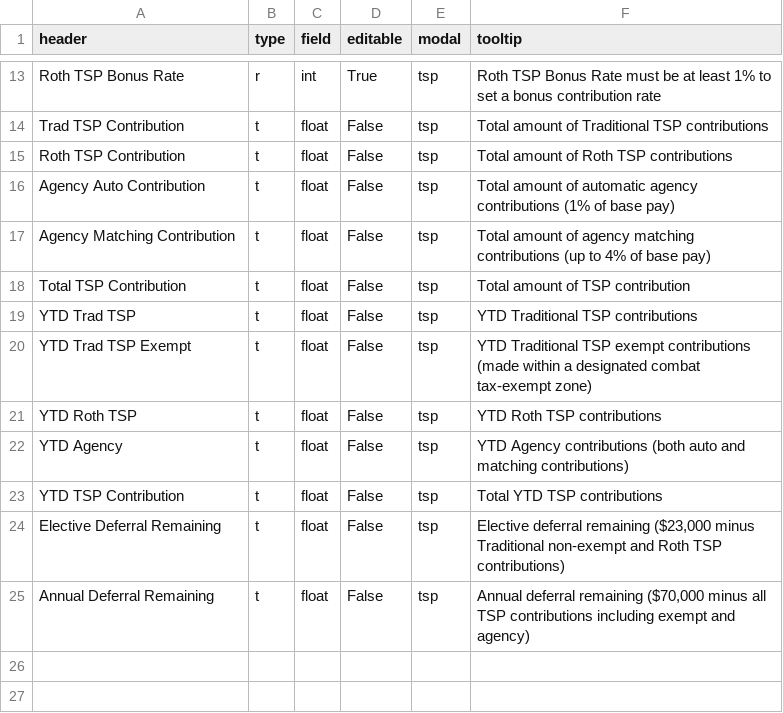
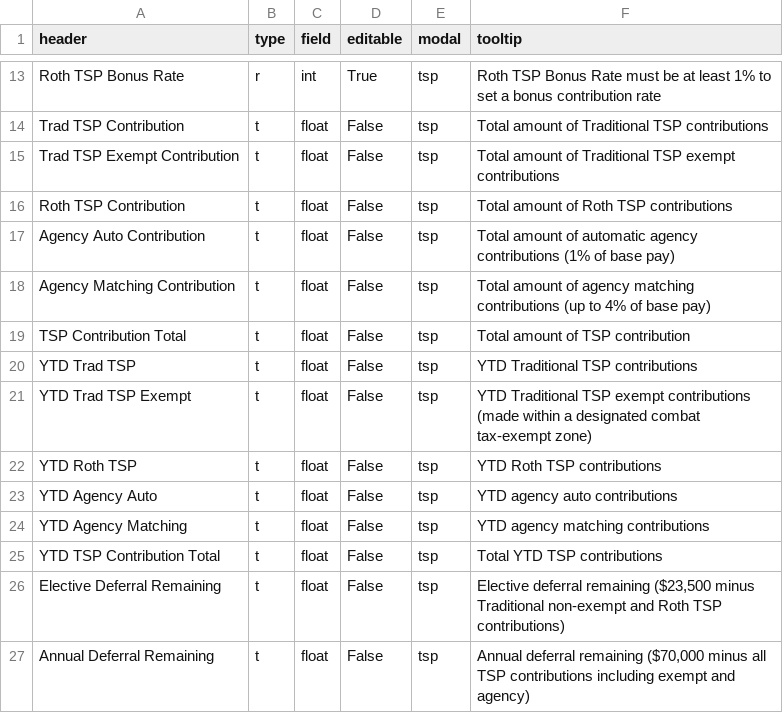
Before and after one commit to west757/PayLES, a CSV file: app/static/csv/tsp_template.csv, drawn as a sheet; only a part is shown, gaps mark what is left out.

```diff
--- a/app/static/csv/tsp_template.csv
+++ b/app/static/csv/tsp_template.csv
@@ -14,2 +14,3 @@ Roth TSP Bonus Rate,r,int,True,tsp,Roth TSP Bonus Rate must be at least 1% to se
 Trad TSP Contribution,t,float,False,tsp,Total amount of Traditional TSP contributions
+Trad TSP Exempt Contribution,t,float,False,tsp,Total amount of Traditional TSP exempt contributions
 Roth TSP Contribution,t,float,False,tsp,Total amount of Roth TSP contributions
@@ -17,3 +18,3 @@ Agency Auto Contribution,t,float,False,tsp,Total amount of automatic agency cont
 Agency Matching Contribution,t,float,False,tsp,Total amount of agency matching contributions (up to 4% of base pay)
-Total TSP Contribution,t,float,False,tsp,Total amount of TSP contribution
+TSP Contribution Total,t,float,False,tsp,Total amount of TSP contribution
 YTD Trad TSP,t,float,False,tsp,YTD Traditional TSP contributions
@@ -21,5 +22,6 @@ YTD Trad TSP Exempt,t,float,False,tsp,YTD Traditional TSP exempt contributions (
 YTD Roth TSP,t,float,False,tsp,YTD Roth TSP contributions
-YTD Agency,t,float,False,tsp,YTD Agency contributions (both auto and matching contributions)
-YTD TSP Contribution,t,float,False,tsp,Total YTD TSP contributions
-Elective Deferral Remaining,t,float,False,tsp,"Elective deferral remaining ($23,000 minus Traditional non-exempt and Roth TSP contributions)"
+YTD Agency Auto,t,float,False,tsp,YTD agency auto contributions
+YTD Agency Matching,t,float,False,tsp,YTD agency matching contributions
+YTD TSP Contribution Total,t,float,False,tsp,Total YTD TSP contributions
+Elective Deferral Remaining,t,float,False,tsp,"Elective deferral remaining ($23,500 minus Traditional non-exempt and Roth TSP contributions)"
 Annual Deferral Remaining,t,float,False,tsp,"Annual deferral remaining ($70,000 minus all TSP contributions including exempt and agency)"
```
Also changed, not shown: 5 other files.
